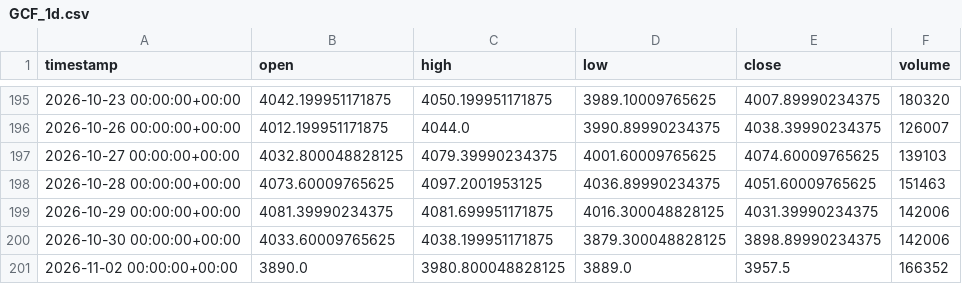
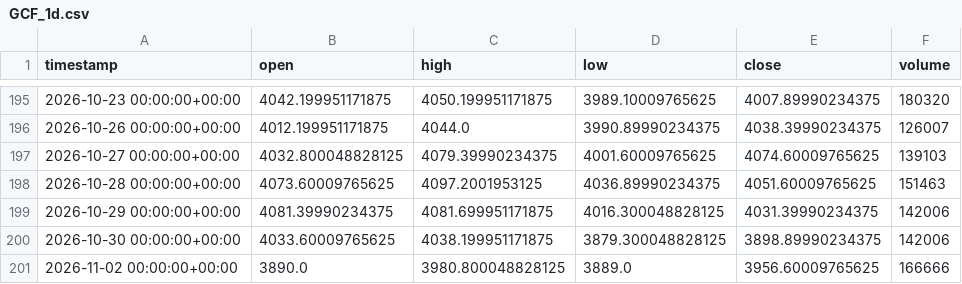
Before and after one commit to maraky122/mesa-brooks, a CSV file: data/ohlc/GCF_1d.csv, drawn as a sheet; only a part is shown, gaps mark what is left out.

```diff
--- a/data/ohlc/GCF_1d.csv
+++ b/data/ohlc/GCF_1d.csv
@@ -200,2 +200,2 @@ timestamp,open,high,low,close,volume
 2026-10-30 00:00:00+00:00,4033.60009765625,4038.199951171875,3879.300048828125,3898.89990234375,142006
-2026-11-02 00:00:00+00:00,3890.0,3980.800048828125,3889.0,3957.5,166352
+2026-11-02 00:00:00+00:00,3890.0,3980.800048828125,3889.0,3956.60009765625,166666
```
Also changed, not shown: data/ohlc/GCF_1h.csv, data/ohlc/GCF_4h.csv, 20 other files.
